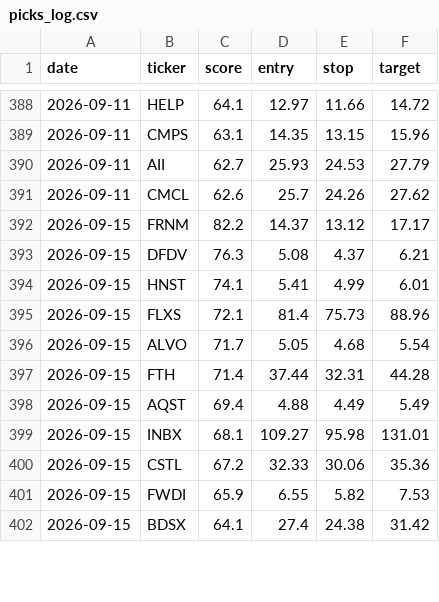
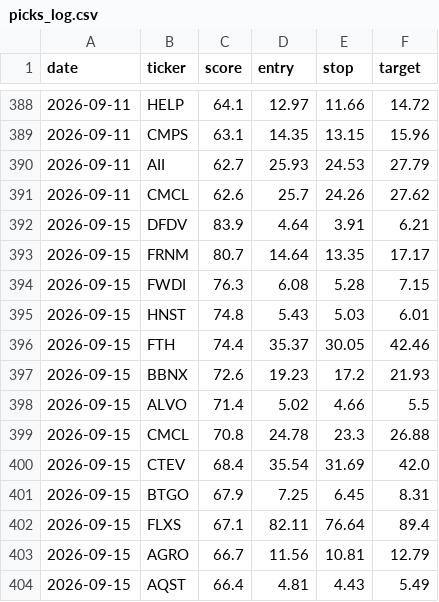
Before and after one commit to stevemtn1/Stock_scan, a CSV file: picks_log.csv, drawn as a sheet; only a part is shown, gaps mark what is left out; the diff covers the shown part only.

```diff
--- a/picks_log.csv
+++ b/picks_log.csv
@@ -391,12 +391,14 @@ date,ticker,score,entry,stop,target
 2026-09-11,CMCL,62.6,25.7,24.26,27.62
-2026-09-15,FRNM,82.2,14.37,13.12,17.17
-2026-09-15,DFDV,76.3,5.08,4.37,6.21
-2026-09-15,HNST,74.1,5.41,4.99,6.01
-2026-09-15,FLXS,72.1,81.4,75.73,88.96
-2026-09-15,ALVO,71.7,5.05,4.68,5.54
-2026-09-15,FTH,71.4,37.44,32.31,44.28
-2026-09-15,AQST,69.4,4.88,4.49,5.49
-2026-09-15,INBX,68.1,109.27,95.98,131.01
-2026-09-15,CSTL,67.2,32.33,30.06,35.36
-2026-09-15,FWDI,65.9,6.55,5.82,7.53
-2026-09-15,BDSX,64.1,27.4,24.38,31.42
+2026-09-15,DFDV,83.9,4.64,3.91,6.21
+2026-09-15,FRNM,80.7,14.64,13.35,17.17
+2026-09-15,FWDI,76.3,6.08,5.28,7.15
+2026-09-15,HNST,74.8,5.43,5.03,6.01
+2026-09-15,FTH,74.4,35.37,30.05,42.46
+2026-09-15,BBNX,72.6,19.23,17.2,21.93
+2026-09-15,ALVO,71.4,5.02,4.66,5.5
+2026-09-15,CMCL,70.8,24.78,23.3,26.88
+2026-09-15,CTEV,68.4,35.54,31.69,42.0
+2026-09-15,BTGO,67.9,7.25,6.45,8.31
+2026-09-15,FLXS,67.1,82.11,76.64,89.4
+2026-09-15,AGRO,66.7,11.56,10.81,12.79
+2026-09-15,AQST,66.4,4.81,4.43,5.49
```
Also changed, not shown: 1 added row, 3 removed rows and 4 edited cells elsewhere in this file, 1 other file.
